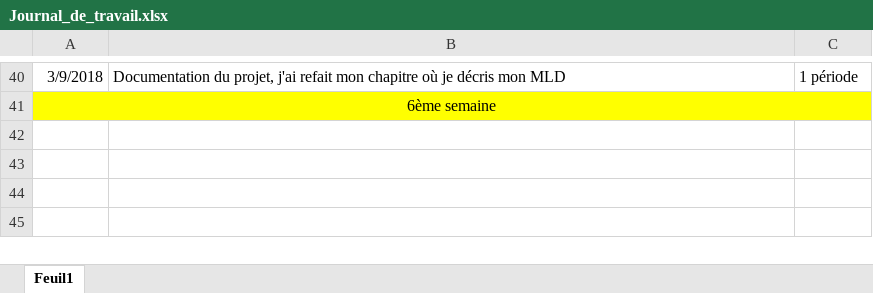
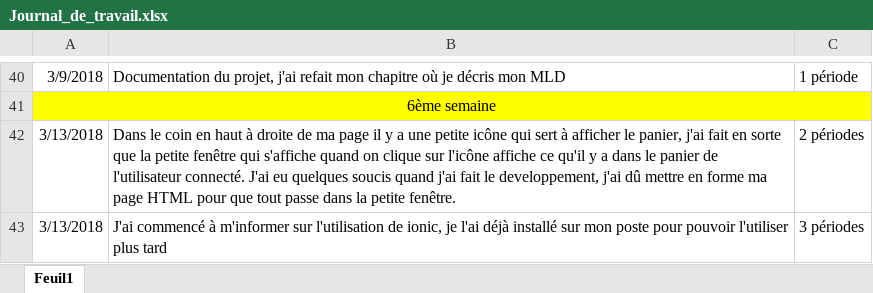
Before and after one commit to JeremyGfeller/Pre-TPi, an Excel workbook: Documentation/Journal_de_travail.xlsx, sheet Feuil1, drawn as a sheet; only a part is shown, gaps mark what is left out; values as stored, in another font and other column widths than the file's, no borders; the diff names each change by its address in the sheet, - before the commit and + after, or states it on an @@ line.

Commit message:
Ajout des tâches du matin

```diff
--- a/Documentation/Journal_de_travail.xlsx (sheet Feuil1)
+++ b/Documentation/Journal_de_travail.xlsx (sheet Feuil1)
+row 42: 3/13/2018 | Dans le coin en haut à droite de ma page il y a une petite icône qui sert à afficher le panier, j'ai fait en sorte que la petite fenêtre qui s'affiche quand on clique sur l'icône affiche ce qu'il y a dans le panier de l'utilisateur connecté. J'ai eu quelques soucis quand j'ai fait le developpement, j'ai dû mettre en forme ma page HTML pour que tout passe dans la petite fenêtre. | 2 périodes
+row 43: 3/13/2018 | J'ai commencé à m'informer sur l'utilisation de ionic, je l'ai déjà installé sur mon poste pour pouvoir l'utiliser plus tard | 3 périodes
```
